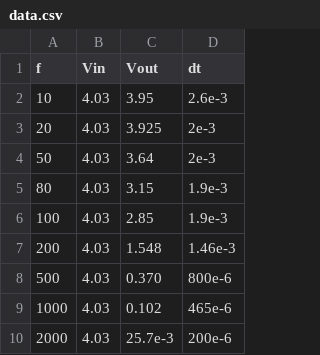
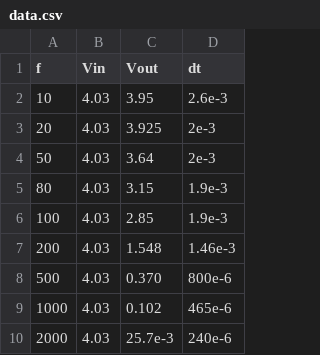
Before and after one commit to Matteo294/lab3, a CSV file: Esp2/misure1/C/data.csv, drawn as a sheet.

```diff
--- a/Esp2/misure1/C/data.csv
+++ b/Esp2/misure1/C/data.csv
@@ -9,2 +9,2 @@ f,Vin,Vout,dt
 1000,4.03,0.102,465e-6
-2000,4.03,25.7e-3,200e-6
+2000,4.03,25.7e-3,240e-6
```
Also changed, not shown: 9 other files.
